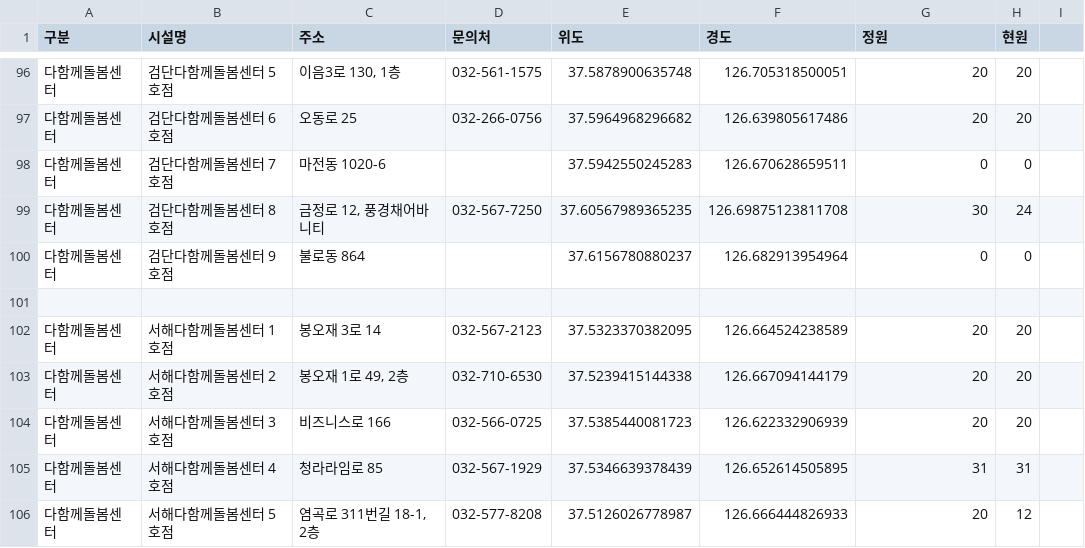
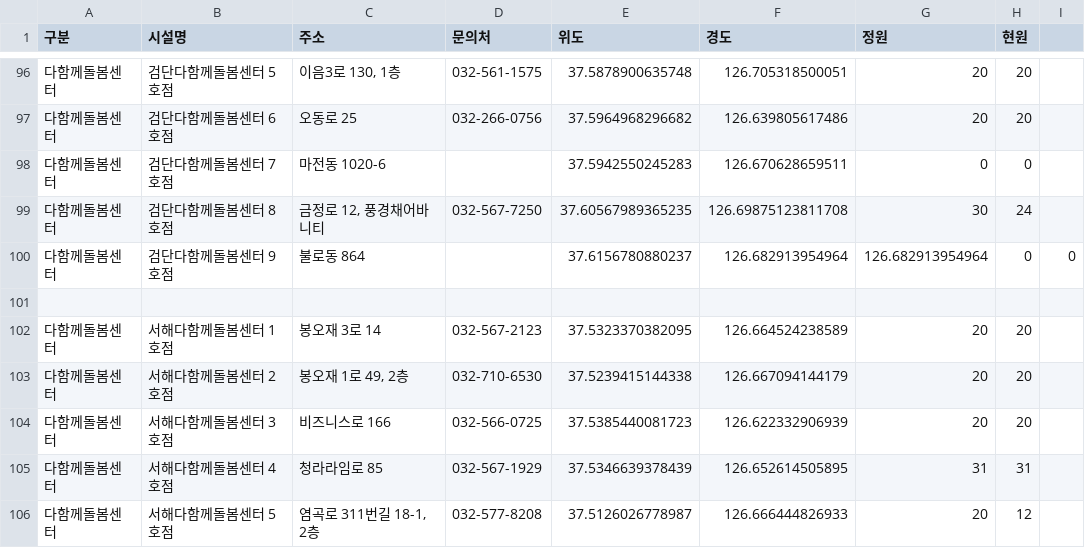
Before and after one commit to lih0606/signal, a CSV file: sbsignal.csv, drawn as a sheet; only a part is shown, gaps mark what is left out.

Commit message:
Update sbsignal.csv

```diff
--- a/sbsignal.csv
+++ b/sbsignal.csv
@@ -99,3 +99,3 @@
 다함께돌봄센터,검단다함께돌봄센터 8호점,"금정로 12, 풍경채어바니티",032-567-7250,37.60567989365235,126.69875123811708,30,24
-다함께돌봄센터,검단다함께돌봄센터 9호점,불로동 864,,37.6156780880237,126.682913954964,0,0
+다함께돌봄센터,검단다함께돌봄센터 9호점,불로동 864,,37.6156780880237,126.682913954964,126.682913954964,0,0
 
```
